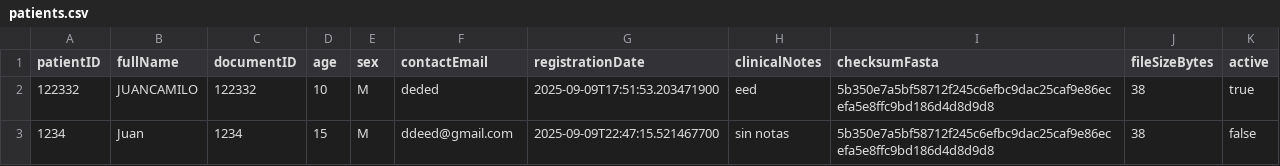
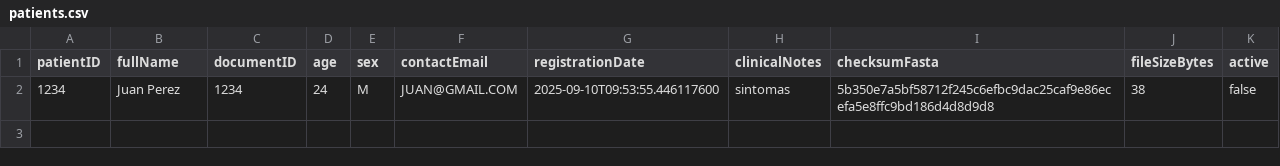
Before and after one commit to JuanCa240/SecureGenomicServer, a CSV file: data/patients.csv, drawn as a sheet.

```diff
--- a/data/patients.csv
+++ b/data/patients.csv
@@ -1,3 +1,2 @@
 patientID,fullName,documentID,age,sex,contactEmail,registrationDate,clinicalNotes,checksumFasta,fileSizeBytes,active
-122332,JUANCAMILO,122332,10,M,deded,2025-09-09T17:51:53.203471900,eed,5b350e7a5bf58712f245c6efbc9dac25caf9e86ecefa5e8ffc9bd186d4d8d9d8,38,true
-1234,Juan,1234,15,M,ddeed@gmail.com,2025-09-09T22:47:15.521467700,sin notas,5b350e7a5bf58712f245c6efbc9dac25caf9e86ecefa5e8ffc9bd186d4d8d9d8,38,false
+1234,Juan Perez,1234,24,M,JUAN@GMAIL.COM,2025-09-10T09:53:55.446117600,sintomas,5b350e7a5bf58712f245c6efbc9dac25caf9e86ecefa5e8ffc9bd186d4d8d9d8,38,false
```
Also changed, not shown: data/reports.csv, 20 other files.
